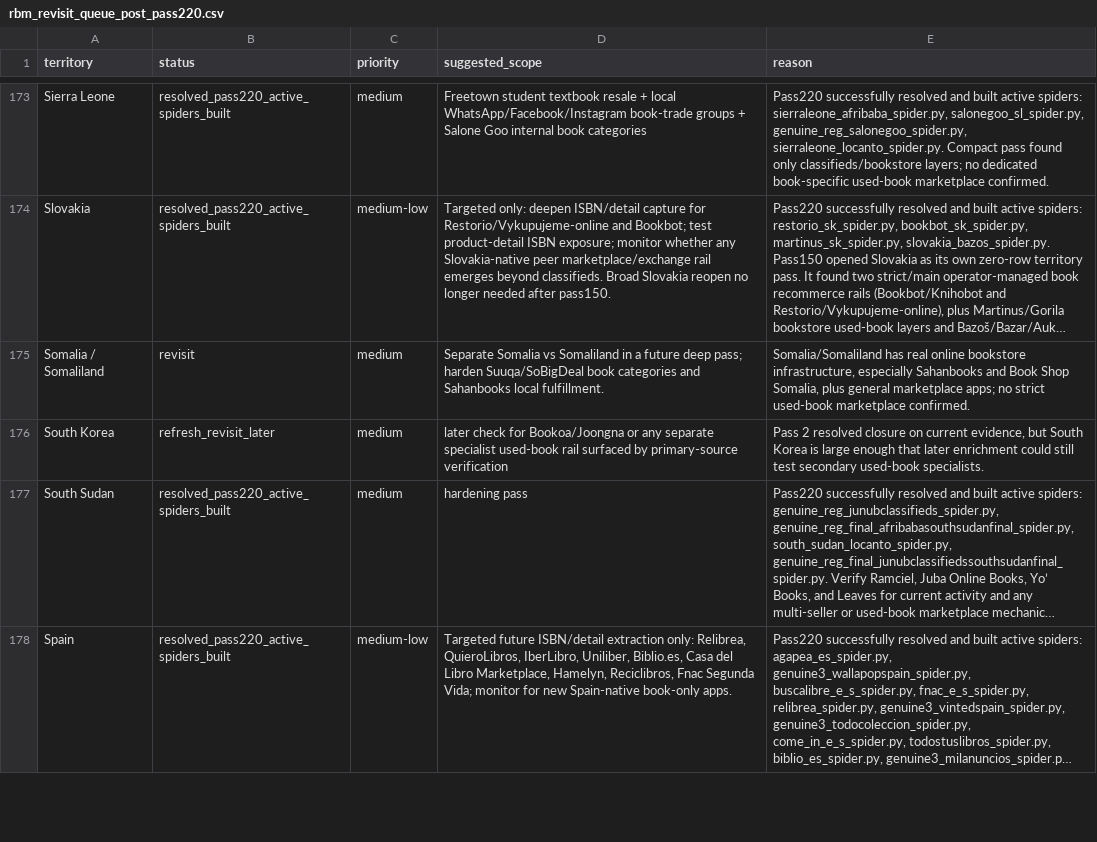
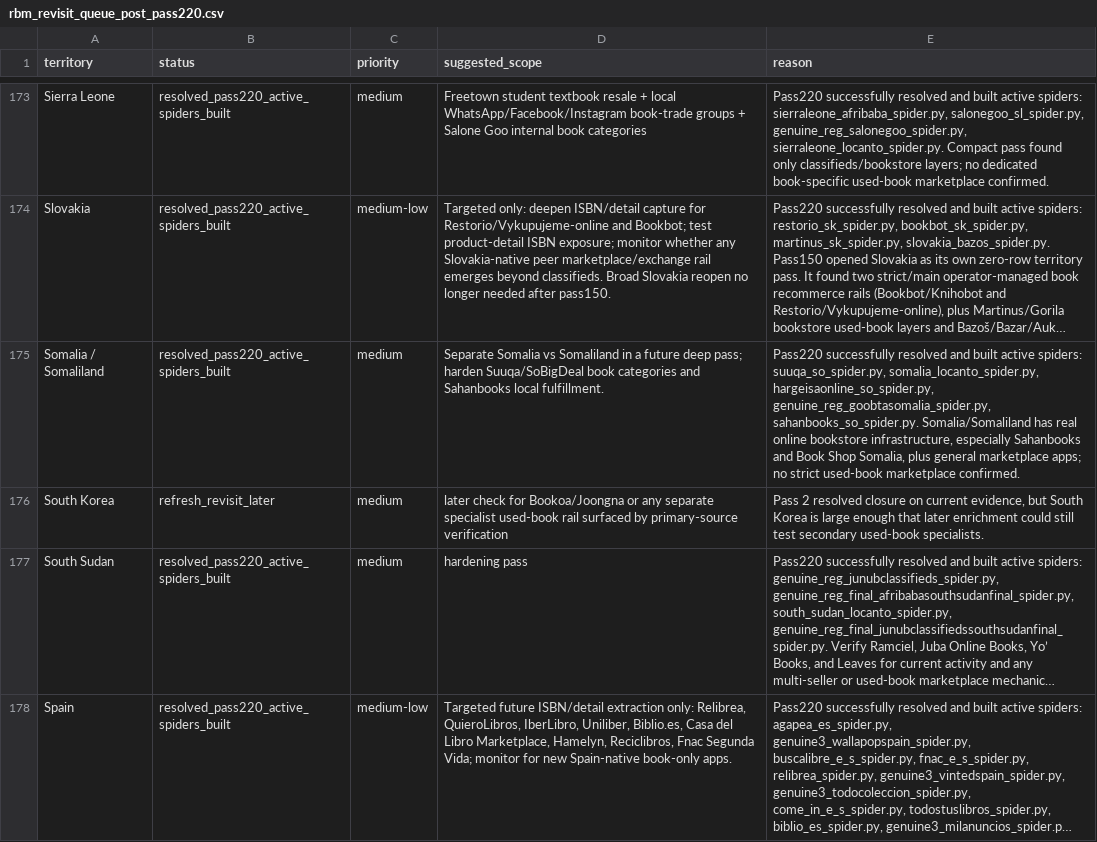
Before and after one commit to davidgn/rbm_crawlers, a CSV file: data/rbm_revisit_queue_post_pass220.csv, drawn as a sheet; only a part is shown, gaps mark what is left out; long unchanged cells end in …; the diff names each change by its address in the sheet, - before the commit and + after, or states it on an @@ line.

Commit message:
Pass220 Revisit Queue: Update with Somalia results

```diff
--- a/data/rbm_revisit_queue_post_pass220.csv
+++ b/data/rbm_revisit_queue_post_pass220.csv
-B175 (status): revisit
+B175 (status): resolved_pass220_active_spiders_built
-E175 (reason): Somalia/Somaliland has…
+E175 (reason): Pass220 successfully resolved and built active spiders: suuqa_so_spider.py, somalia_locanto_spider.py, hargeisaonline_so_spider.py, genuine_reg_goobtasomalia_spider.py, sahanbooks_so_spider.py. Somalia/Somaliland has…
```
